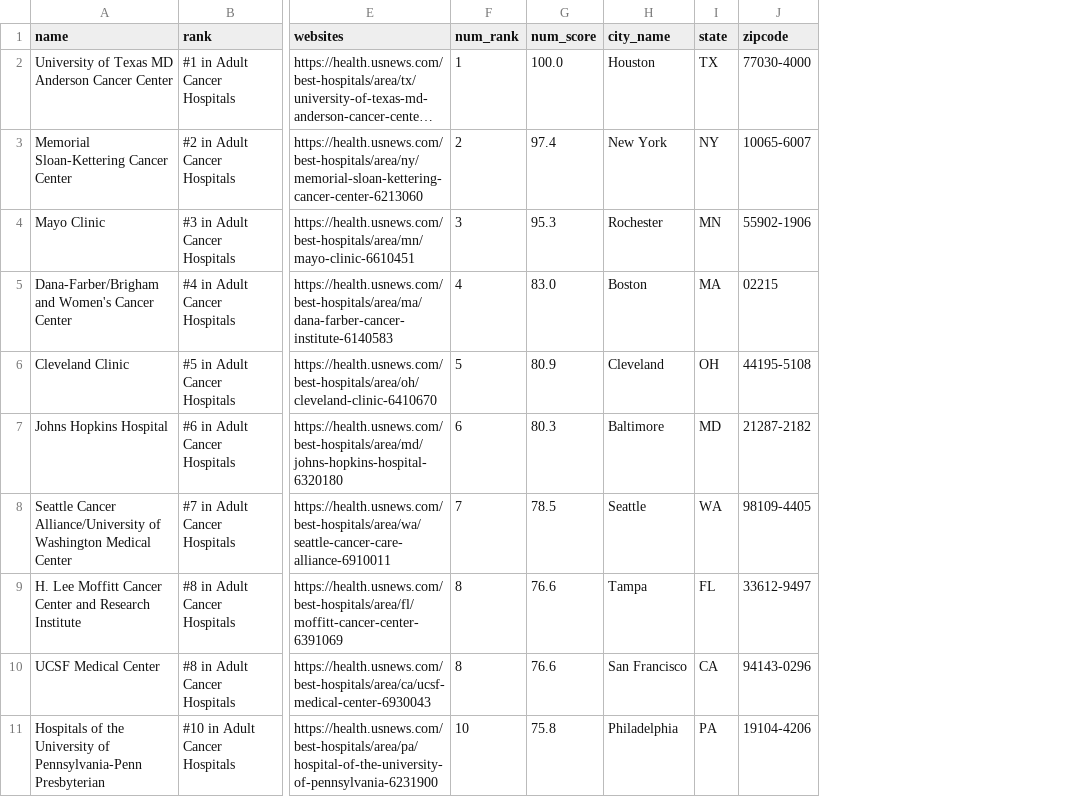
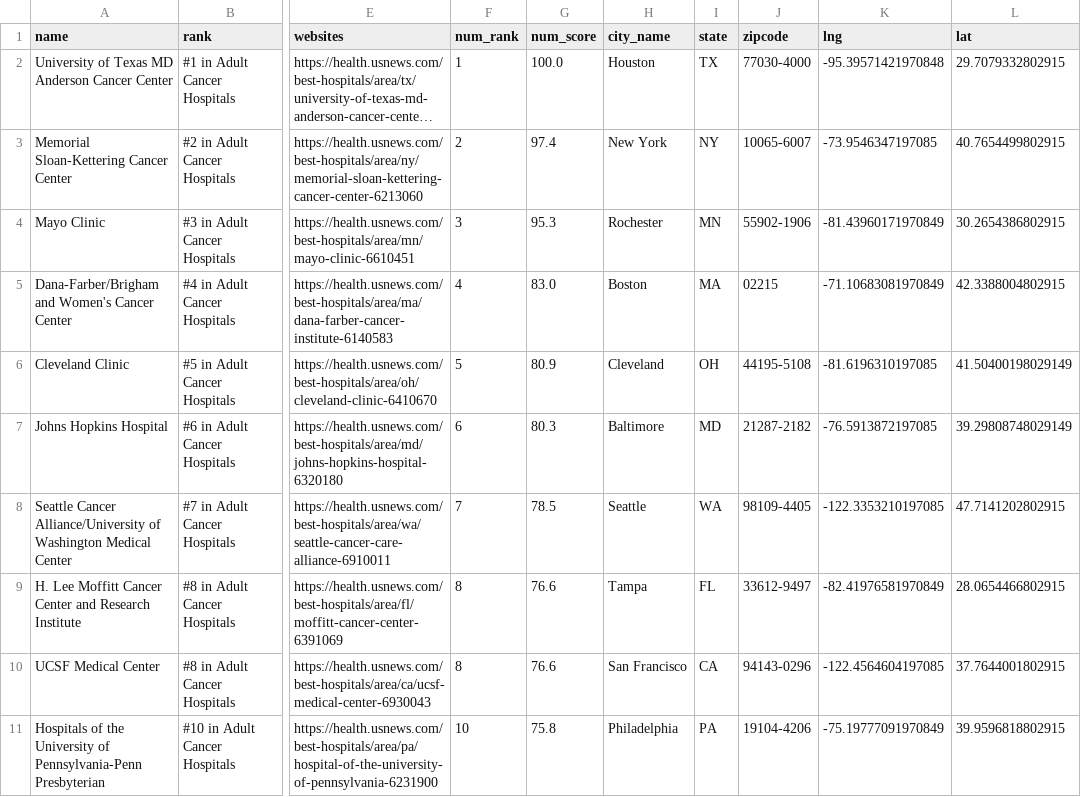
Before and after one commit to nomadtomas/cancer_graphical_data, a CSV file: data/hospital_ranking.csv, drawn as a sheet; only a part is shown, gaps mark what is left out; long unchanged cells end in …; the diff names each change by its address in the sheet, - before the commit and + after, or states it on an @@ line.

Commit message:
used google api to add the lat and lng coordinates to the cancer rankings

```diff
--- a/data/hospital_ranking.csv
+++ b/data/hospital_ranking.csv
+column K (lng), rows 2-11: -95.39571421970848 | -73.9546347197085 | -81.43960171970849 | -71.10683081970849 | -81.6196310197085 | -76.5913872197085 | -122.3353210197085 | -82.41976581970849 | -122.4564604197085 | -75.19777091970849
+column L (lat), rows 2-11: 29.7079332802915 | 40.7654499802915 | 30.2654386802915 | 42.3388004802915 | 41.50400198029149 | 39.29808748029149 | 47.7141202802915 | 28.0654466802915 | 37.7644001802915 | 39.9596818802915
```
Also changed, not shown: 1 other file.
